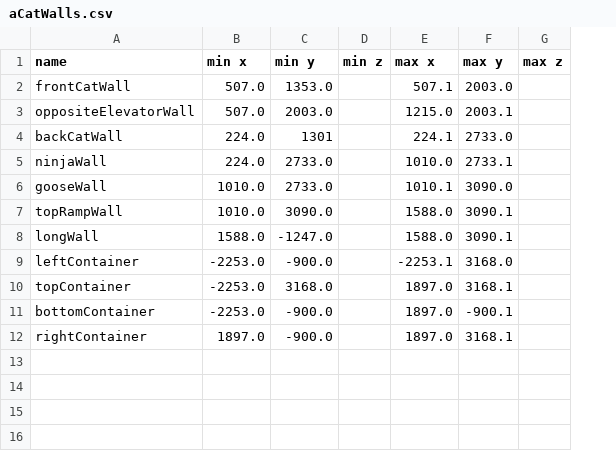
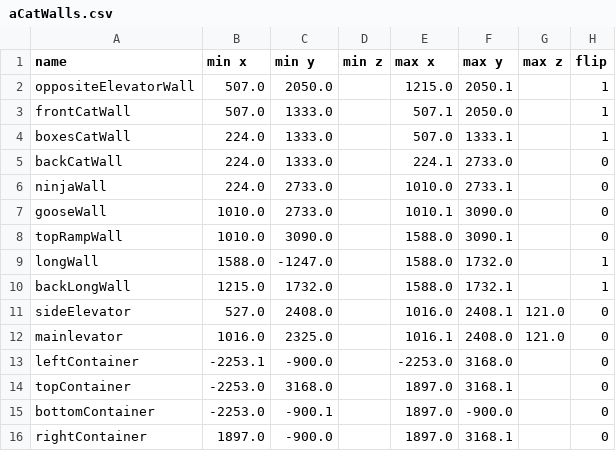
Before and after one commit to David-Durst/csknow, a CSV file: analytics/walls/aCatWalls.csv, drawn as a sheet; removed rows and columns are numbered as before the commit, all else as after; the diff names each change by its address in the sheet, - before the commit and + after, or states it on an @@ line.

```diff
--- a/analytics/walls/aCatWalls.csv
+++ b/analytics/walls/aCatWalls.csv
+column H (flip), row 2: 1; rows 5-9: 0 | 0 | 0 | 0 | 1; rows 13-16: all 0
-row 2: frontCatWall | 507.0 | 1353.0 |  | 507.1 | 2003.0
-C2 (min y): 2003.0
+C2 (min y): 2050.0
-F2 (max y): 2003.1
+F2 (max y): 2050.1
+row 3: frontCatWall | 507.0 | 1333.0 |  | 507.1 | 2050.0 |  | 1
+row 4: boxesCatWall | 224.0 | 1333.0 |  | 507.0 | 1333.1 |  | 1
-C5 (min y): 1301
+C5 (min y): 1333.0
-F9 (max y): 3090.1
+F9 (max y): 1732.0
+row 10: backLongWall | 1215.0 | 1732.0 |  | 1588.0 | 1732.1 |  | 1
+row 11: sideElevator | 527.0 | 2408.0 |  | 1016.0 | 2408.1 | 121.0 | 0
+row 12: mainlevator | 1016.0 | 2325.0 |  | 1016.1 | 2408.0 | 121.0 | 0
-B13 (min x): -2253.0
+B13 (min x): -2253.1
-E13 (max x): -2253.1
+E13 (max x): -2253.0
-C15 (min y): -900.0
+C15 (min y): -900.1
-F15 (max y): -900.1
+F15 (max y): -900.0
```
Also changed, not shown: analytics/walls/midWalls.csv, 3 other files.
